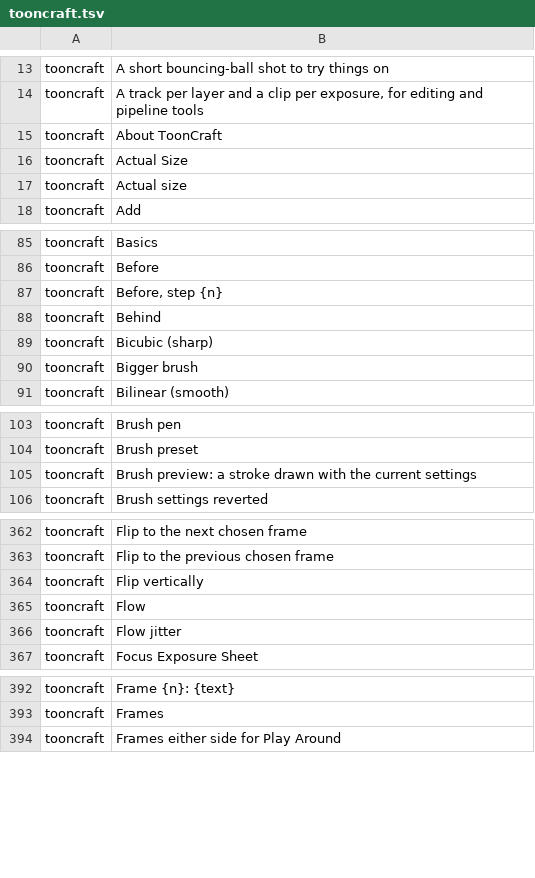
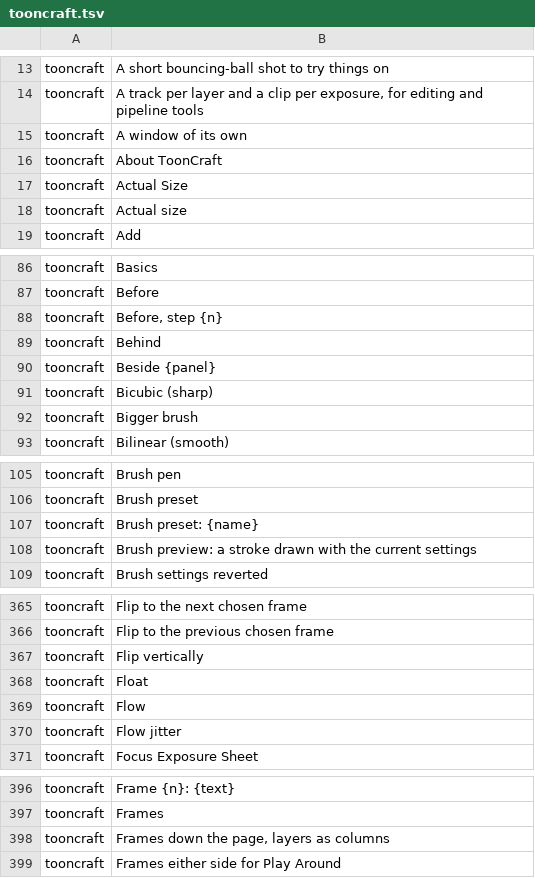
Before and after one commit to XmYx/tooncraft, a TSV file: locales/tooncraft.tsv, drawn as a sheet; only a part is shown, gaps mark what is left out; the diff covers the shown part only; the diff names each change by its address in the sheet, - before the commit and + after, or states it on an @@ line.

Commit message:
Tool options bar with stroke-preview presets and scrub fields; panel tabs with glyphs and ⋯ stack menus (UI pass S2) (#59)
* Shell: top bar with workspace segments, search and undo/redo; tool rail with flyouts and remembered variants

The top bar is one 32 px row: the menus, then the frame fields (moving to the
Timeline header), the Draw / Time / Ink & Paint / Sheet segments, command
search and undo/redo. Each workspace keeps its own panel edits; Reset Workspace
and Save Workspace As… are in Window > Workspace and on a segment's right-click.

The tool rail comes from one table of groups and variants: select modes, the
selection transform and the layer peg, the draw tools, fill and gradient, and
the view tools (hand and the new zoom and rotate-view tools) at the bottom. Hold,
right-click, Menu or Shift+F10 opens a group's flyout; the last-used variant is
kept in the preferences. Colour chips swap back to the previous colour.

* Tool options bar: the tool and its group, a preset dropdown that shows strokes, scrub fields

The bar starts with the tool's glyph and name (a menu of its group), then for
brushes the preset dropdown: the current brush drawn as a stroke and every
preset as a stroke, with Revert. Size, opacity (in %) and smoothing are scrub
fields: drag the name or the bar, or type in the box. The bucket keeps mode,
gaps, tolerance and what to look at up front; select keeps its modes, flips and
typed box. Mouse pressure moved to the Brush panel.

* Workspaces: keep the active workspace's changes on exit; fix a doc comment's place

Panel changes made since the last switch were lost on quit; on_exit now keeps
the active workspace and writes the edits (test: reopen the store). The zoom
and rotate-view input functions move above select_input's doc comment.

* Panel tabs with glyphs and a ⋯ menu on every stack

Tabs show their panel's glyph and name; a stack narrower than 220 px, or too
crowded for whole names, shows glyphs only (named on hover and to screen
readers). Each tab strip ends in a ⋯ menu: the shown panel's own commands, then
Float, Move To and Close. The dock is drawn through craft-ui's DockContent.

---------

Co-authored-by: XmYx <28485146+XmYx@users.noreply.github.com>

```diff
--- a/locales/tooncraft.tsv
+++ b/locales/tooncraft.tsv
+row 15: tooncraft | A window of its own
+row 90: tooncraft | Beside {panel}
+row 107: tooncraft | Brush preset: {name}
+row 368: tooncraft | Float
+row 398: tooncraft | Frames down the page, layers as columns
```
Also changed, not shown: 10 added rows, 2 removed rows and 1 edited cell elsewhere in this file, 12 other files.
